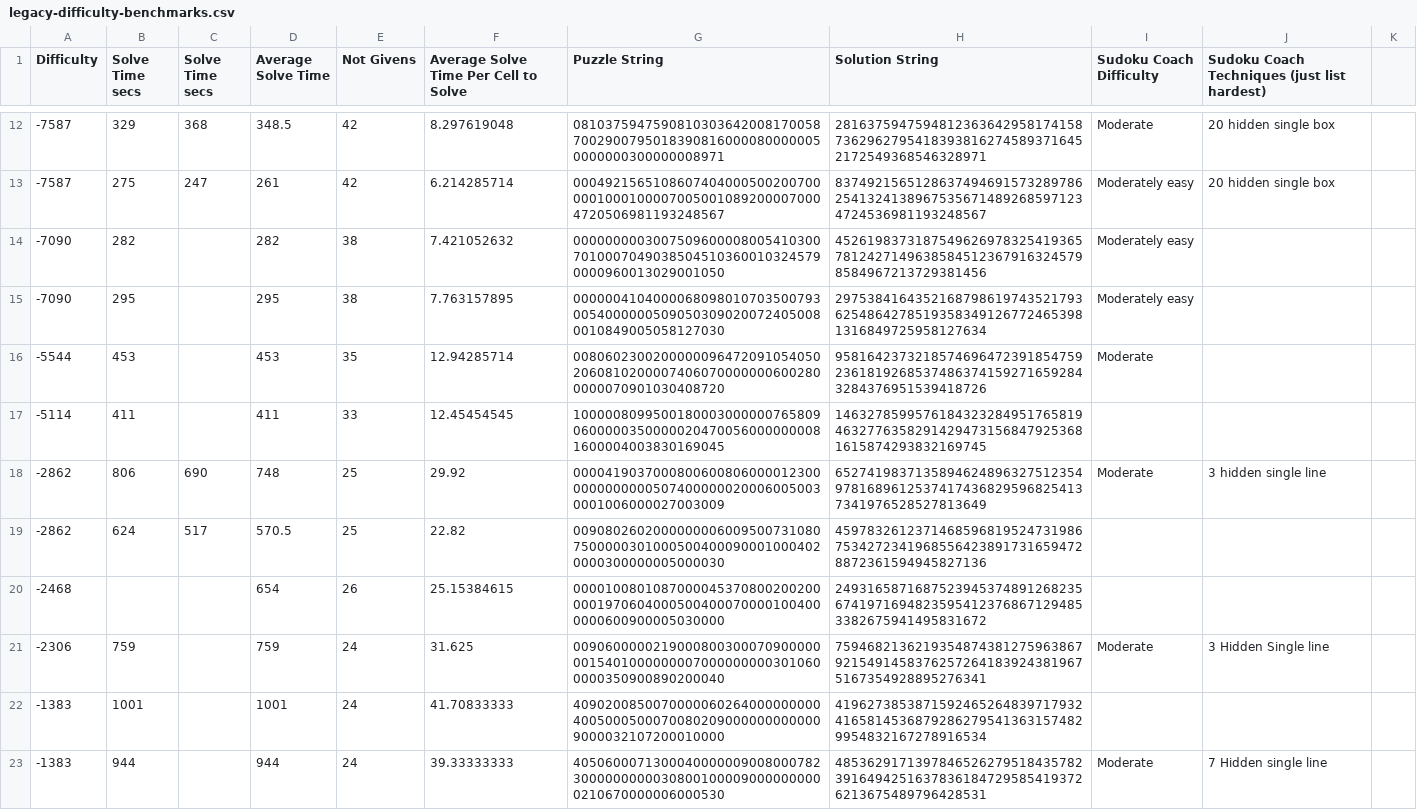
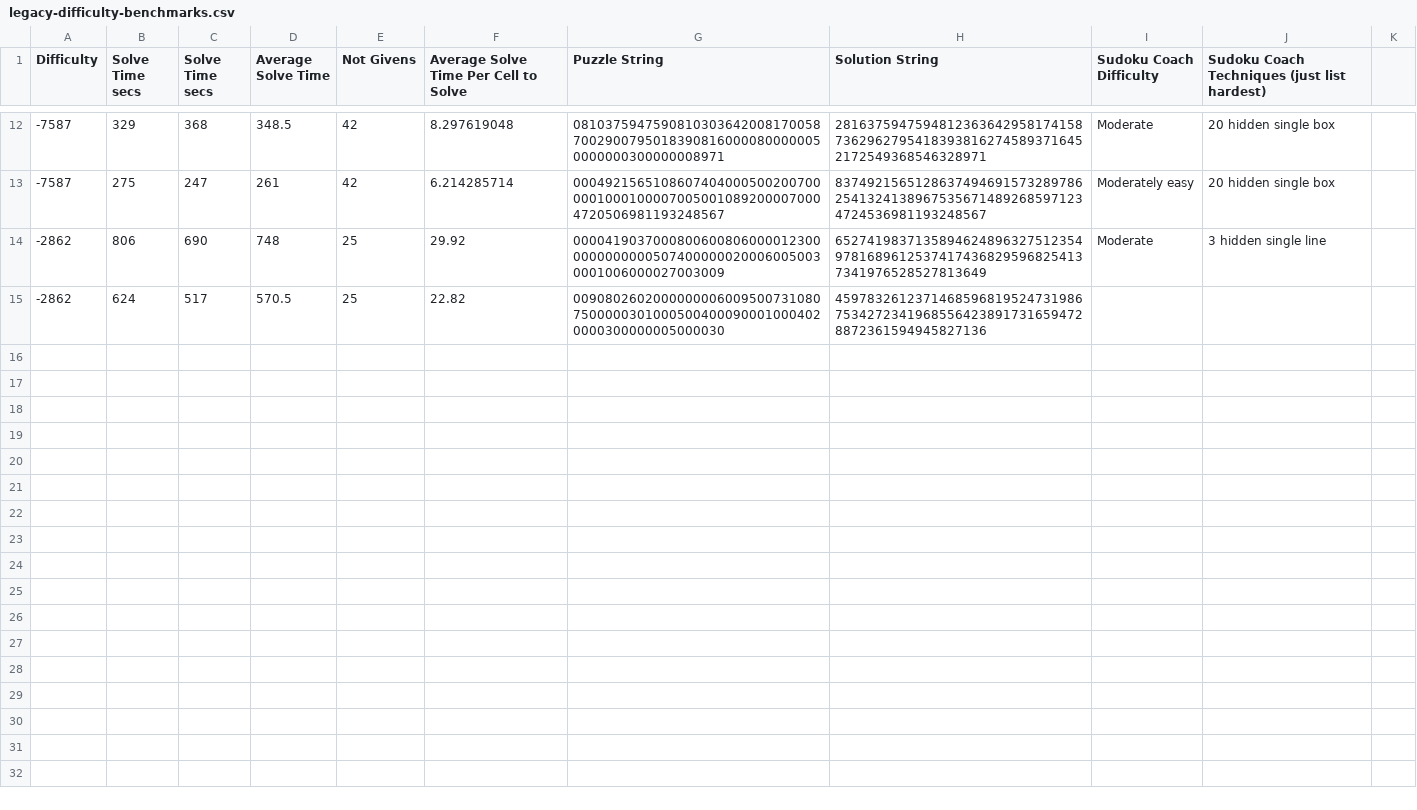
Before and after one commit to Sudokuru/Sudokuru, a CSV file: V4/docs/difficulty/data/legacy-difficulty-benchmarks.csv, drawn as a sheet; only a part is shown, gaps mark what is left out; the diff covers the shown part only; the diff names each change by its address in the sheet, - before the commit and + after, or states it on an @@ line.

Commit message:
removed incomplete data examples

```diff
--- a/V4/docs/difficulty/data/legacy-difficulty-benchmarks.csv
+++ b/V4/docs/difficulty/data/legacy-difficulty-benchmarks.csv
-row 14: -7090 | 282 |  | 282 | 38 | 7.421052632 | 000000000300750960000800541030070100070490385045103600103245790000960013029001050 | 452619837318754962697832541936578124271496385845123679163245798584967213729381456 | Moderately easy
-row 15: -7090 | 295 |  | 295 | 38 | 7.763157895 | 000000410400006809801070350079300540000005090503090200724050080010849005058127030 | 297538416435216879861974352179362548642785193583491267724653981316849725958127634 | Moderately easy
-row 16: -5544 | 453 |  | 453 | 35 | 12.94285714 | 008060230020000009647209105405020608102000074060700000006002800000070901030408720 | 958164237321857469647239185475923618192685374863741592716592843284376951539418726 | Moderate
-row 17: -5114 | 411 |  | 411 | 33 | 12.45454545 | 100000809950018000300000076580906000003500000204700560000000081600004003830169045 | 146327859957618432328495176581946327763582914294731568479253681615874293832169745
-row 20: -2468 |  |  | 654 | 26 | 25.15384615 | 000010080108700004537080020020000019706040005004000700001004000000600900005030000 | 249316587168752394537489126823567419716948235954123768671294853382675941495831672
-row 21: -2306 | 759 |  | 759 | 24 | 31.625 | 009060000021900080030007090000000154010000000070000000003010600000350900890200040 | 759468213621935487438127596386792154914583762572641839243819675167354928895276341 | Moderate | 3 Hidden Single line
-row 22: -1383 | 1001 |  | 1001 | 24 | 41.70833333 | 409020085007000006026400000000040050005000700802090000000000009000032107200010000 | 419627385387159246526483971793241658145368792862795413631574829954832167278916534
-row 23: -1383 | 944 |  | 944 | 24 | 39.33333333 | 405060007130004000000900800078230000000000308001000090000000000210670000006000530 | 485362917139784652627951843578239164942516378361847295854193726213675489796428531 | Moderate | 7 Hidden single line
```
Also changed, not shown: 9 removed rows elsewhere in this file.
